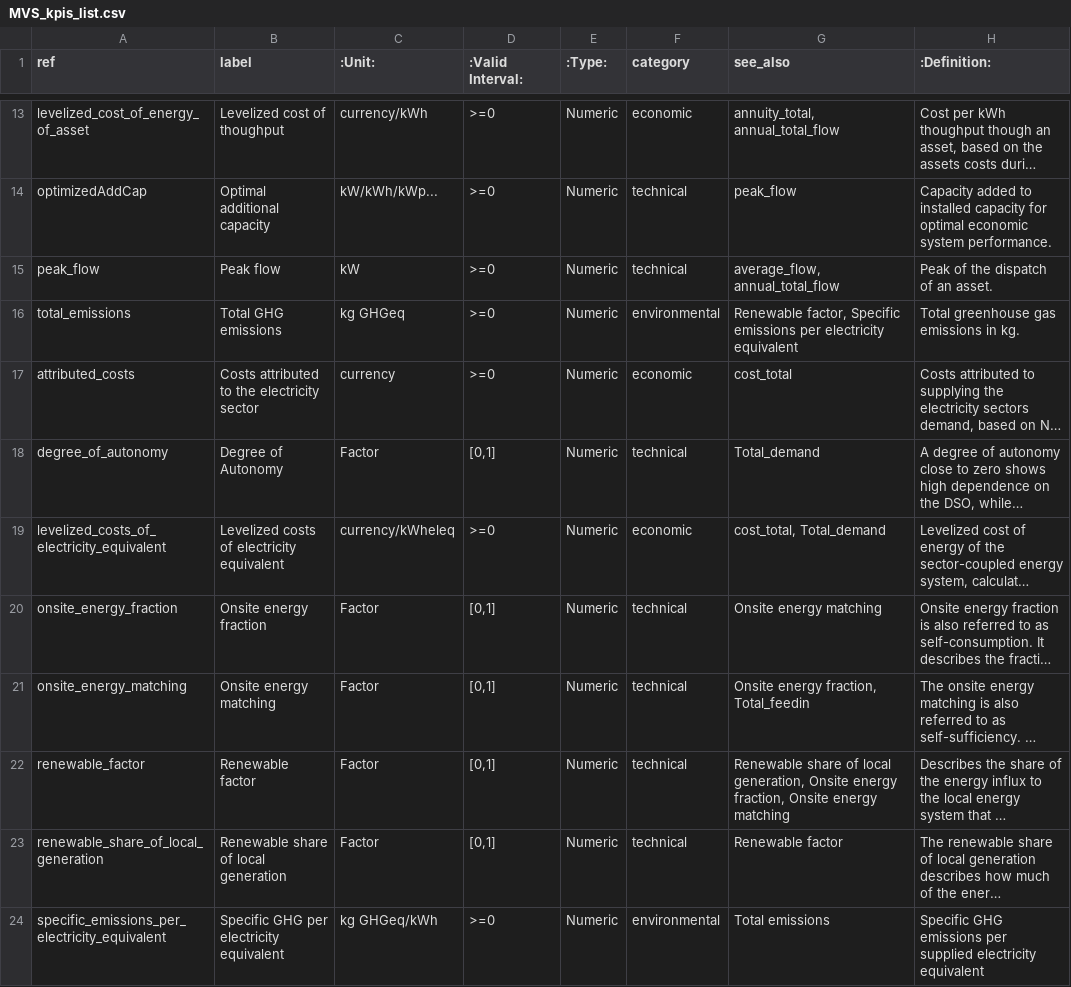
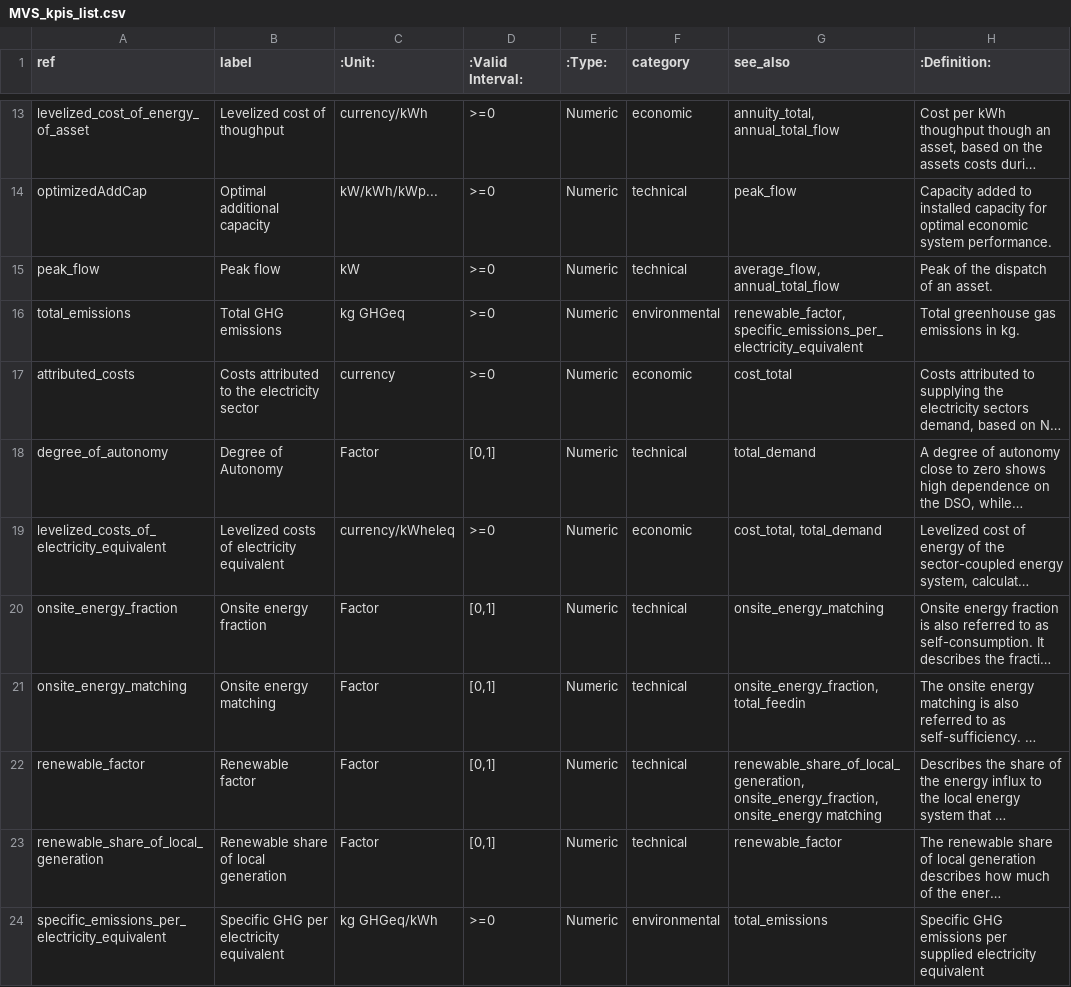
Before and after one commit to rl-institut/multi-vector-simulator, a CSV file: docs/MVS_kpis_list.csv, drawn as a sheet; only a part is shown, gaps mark what is left out; long unchanged cells end in …; the diff covers the shown part only; the diff names each change by its address in the sheet, - before the commit and + after, or states it on an @@ line.

Commit message:
Apply replacing spaces and capitalization of KPI

```diff
--- a/docs/MVS_kpis_list.csv
+++ b/docs/MVS_kpis_list.csv
-G16 (see_also): Renewable factor, Specific emissions per electricity equivalent
+G16 (see_also): renewable_factor, specific_emissions_per_electricity_equivalent
-G18 (see_also): Total_demand
+G18 (see_also): total_demand
-G19 (see_also): cost_total, Total_demand
+G19 (see_also): cost_total, total_demand
-G20 (see_also): Onsite energy matching
+G20 (see_also): onsite_energy_matching
-G21 (see_also): Onsite energy fraction, Total_feedin
+G21 (see_also): onsite_energy_fraction, total_feedin
-G22 (see_also): Renewable share of local generation, Onsite energy fraction, Onsite energy matching
+G22 (see_also): renewable_share_of_local_generation, onsite_energy_fraction, onsite_energy matching
-G23 (see_also): Renewable factor
+G23 (see_also): renewable_factor
-G24 (see_also): Total emissions
+G24 (see_also): total_emissions
```
Also changed, not shown: 6 edited cells elsewhere in this file.
